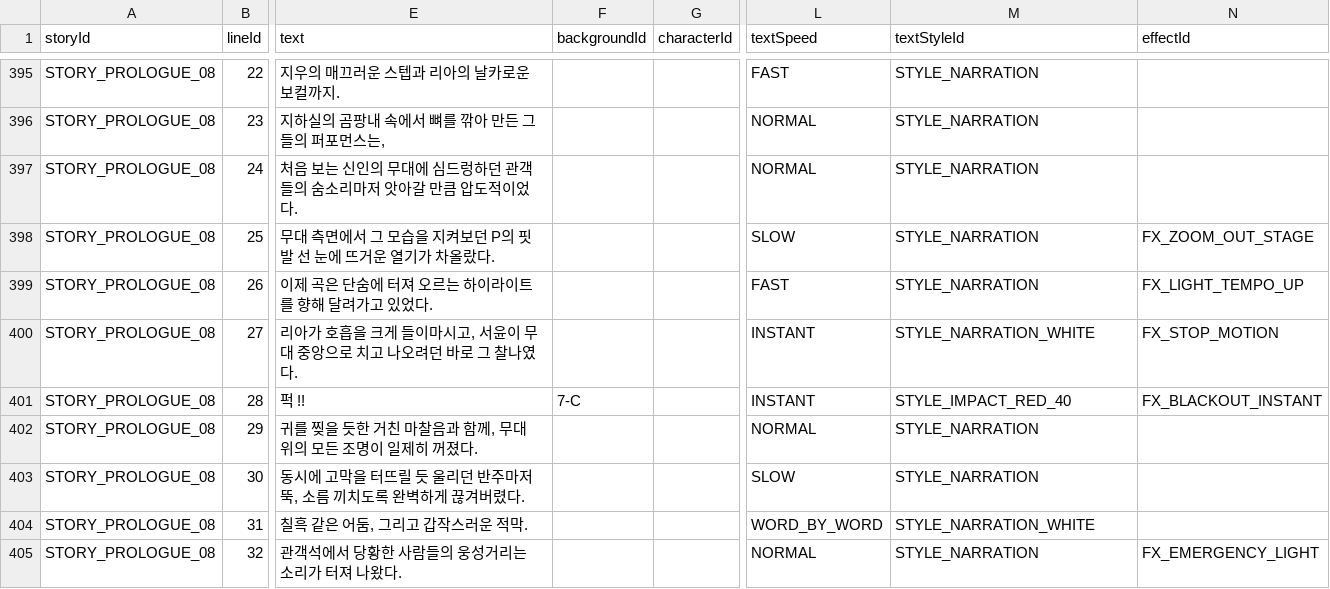
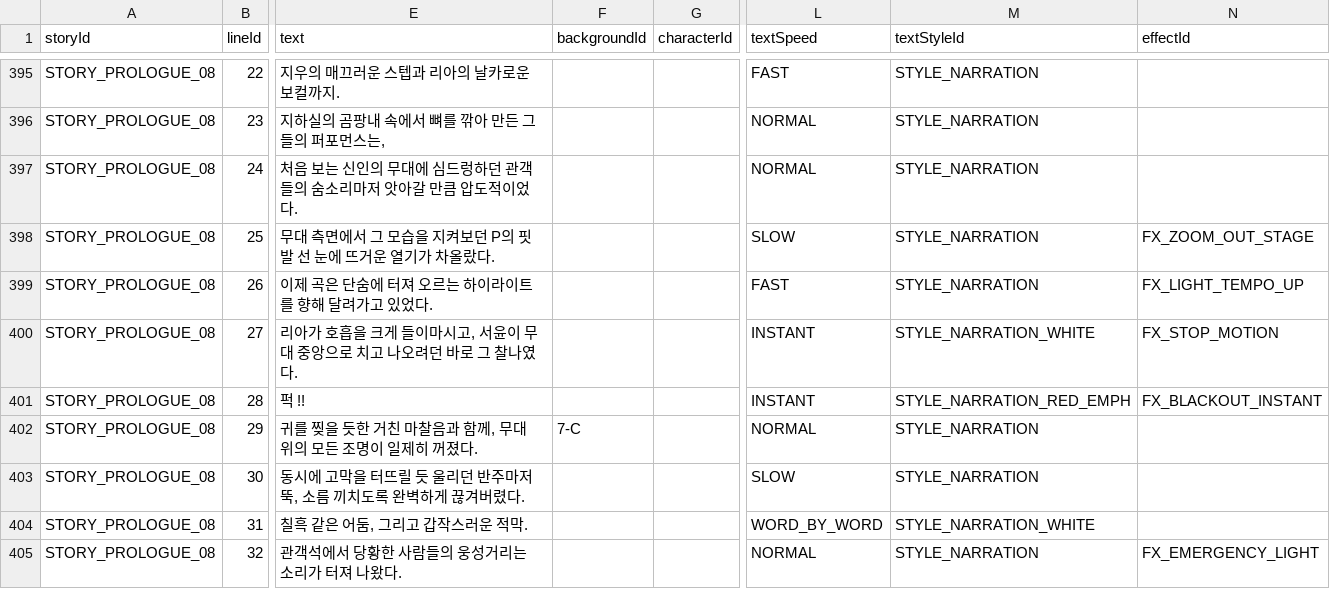
Before and after one commit to Project-VELO/VELO-Client, a TSV file: docs/StoryScript_Template.tsv, drawn as a sheet; only a part is shown, gaps mark what is left out; the diff covers the shown part only; the diff names each change by its address in the sheet, - before the commit and + after, or states it on an @@ line.

```diff
--- a/docs/StoryScript_Template.tsv
+++ b/docs/StoryScript_Template.tsv
-F401 (backgroundId): 7-C
+F401 (backgroundId): (empty)
-M401 (textStyleId): STYLE_IMPACT_RED_40
+M401 (textStyleId): STYLE_NARRATION_RED_EMPH
-F402 (backgroundId): (empty)
+F402 (backgroundId): 7-C
```
Also changed, not shown: 20 edited cells elsewhere in this file, 2 other files.
